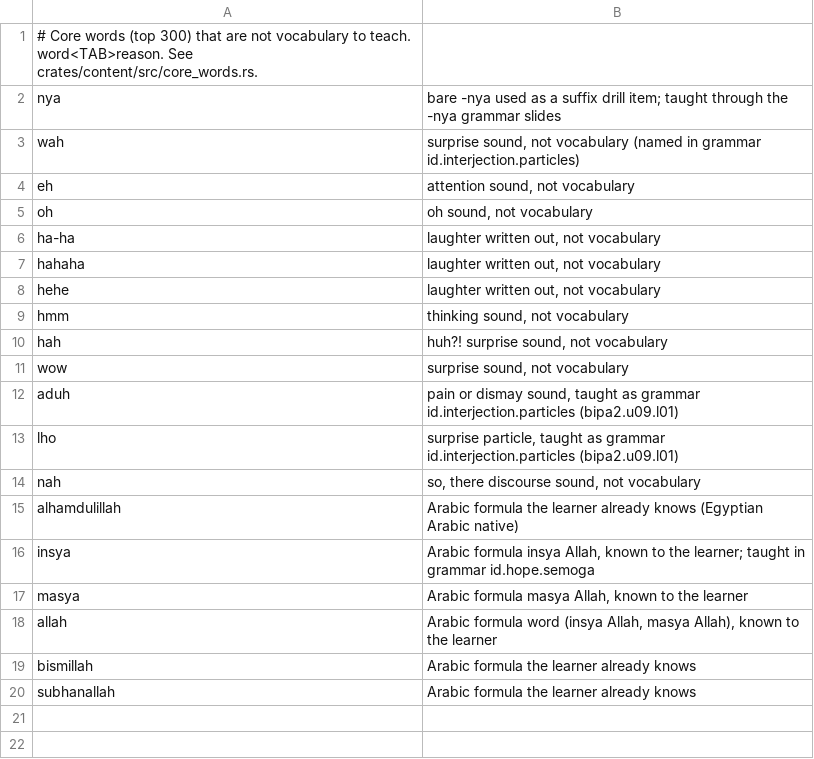
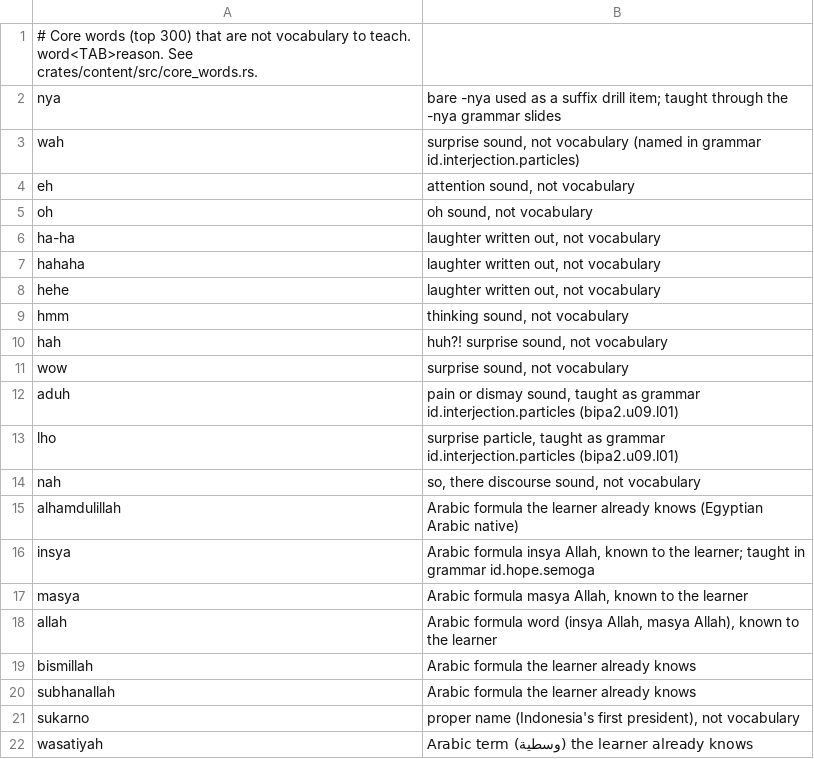
Before and after one commit to MohamedRef/Kabar-app, a TSV file: content/freq/id.core-exclude.tsv, drawn as a sheet; the diff names each change by its address in the sheet, - before the commit and + after, or states it on an @@ line.

```diff
--- a/content/freq/id.core-exclude.tsv
+++ b/content/freq/id.core-exclude.tsv
+row 21: sukarno | proper name (Indonesia's first president), not vocabulary
+row 22: wasatiyah | Arabic term (وسطية) the learner already knows
```
Also changed, not shown: content/freq/dialogue-over.tsv, 15 other files.
